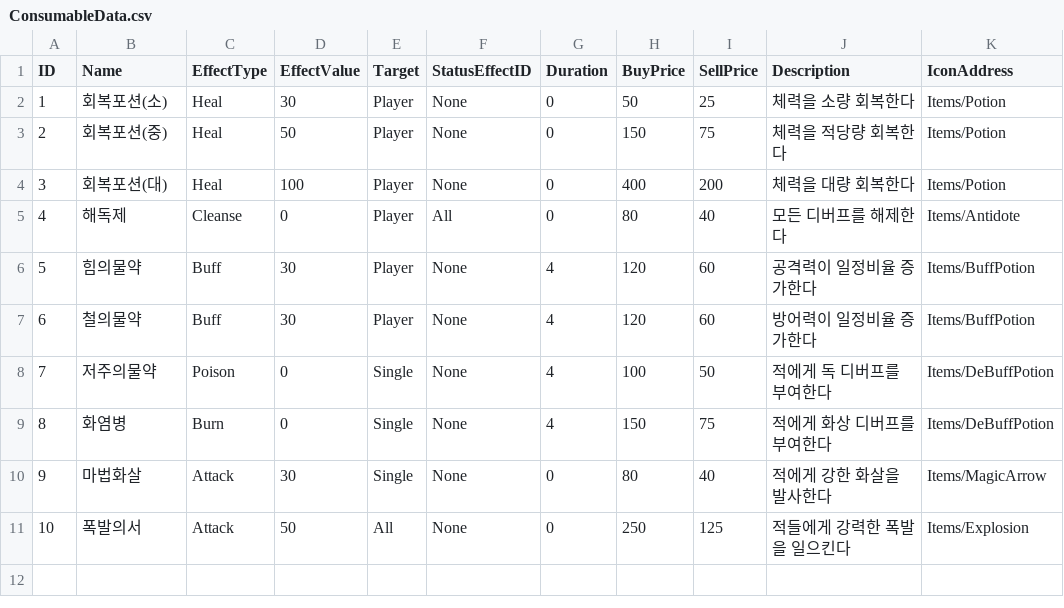
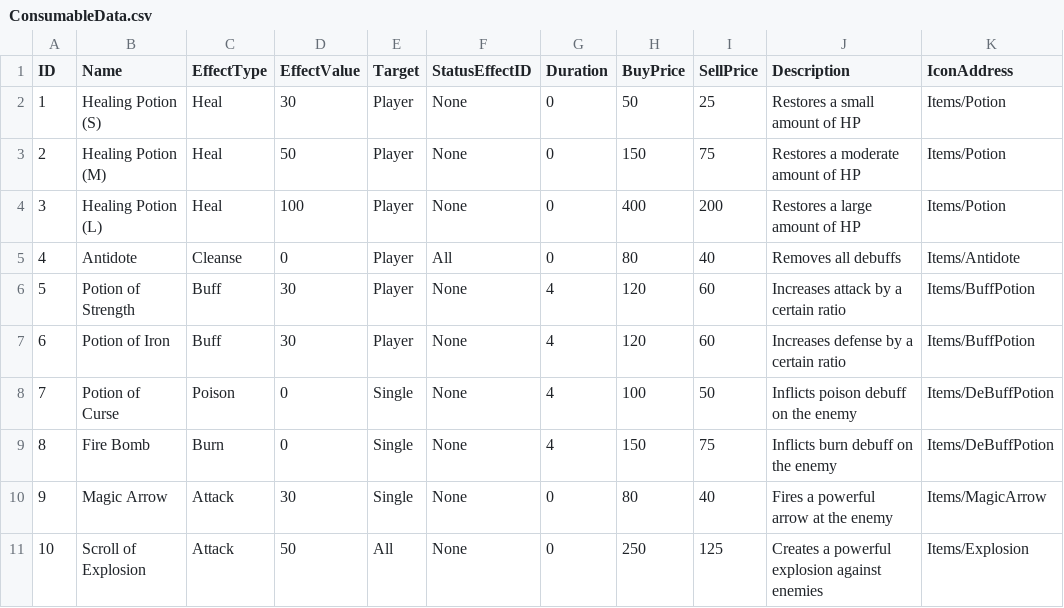
Before and after one commit to rlaehdduf/GreedDungeon, a CSV file: Assets/EditorData/Data/csv/ConsumableData.csv, drawn as a sheet; the diff names each change by its address in the sheet, - before the commit and + after, or states it on an @@ line.

```diff
--- a/Assets/EditorData/Data/csv/ConsumableData.csv
+++ b/Assets/EditorData/Data/csv/ConsumableData.csv
-B2 (Name): 회복포션(소)
+B2 (Name): Healing Potion (S)
-J2 (Description): 체력을 소량 회복한다
+J2 (Description): Restores a small amount of HP
-B3 (Name): 회복포션(중)
+B3 (Name): Healing Potion (M)
-J3 (Description): 체력을 적당량 회복한다
+J3 (Description): Restores a moderate amount of HP
-B4 (Name): 회복포션(대)
+B4 (Name): Healing Potion (L)
-J4 (Description): 체력을 대량 회복한다
+J4 (Description): Restores a large amount of HP
-B5 (Name): 해독제
+B5 (Name): Antidote
-J5 (Description): 모든 디버프를 해제한다
+J5 (Description): Removes all debuffs
-B6 (Name): 힘의물약
+B6 (Name): Potion of Strength
-J6 (Description): 공격력이 일정비율 증가한다
+J6 (Description): Increases attack by a certain ratio
-B7 (Name): 철의물약
+B7 (Name): Potion of Iron
-J7 (Description): 방어력이 일정비율 증가한다
+J7 (Description): Increases defense by a certain ratio
-B8 (Name): 저주의물약
+B8 (Name): Potion of Curse
-J8 (Description): 적에게 독 디버프를 부여한다
+J8 (Description): Inflicts poison debuff on the enemy
-B9 (Name): 화염병
+B9 (Name): Fire Bomb
-J9 (Description): 적에게 화상 디버프를 부여한다
+J9 (Description): Inflicts burn debuff on the enemy
-B10 (Name): 마법화살
+B10 (Name): Magic Arrow
-J10 (Description): 적에게 강한 화살을 발사한다
+J10 (Description): Fires a powerful arrow at the enemy
-B11 (Name): 폭발의서
+B11 (Name): Scroll of Explosion
-J11 (Description): 적들에게 강력한 폭발을 일으킨다
+J11 (Description): Creates a powerful explosion against enemies
```
Also changed, not shown: Assets/EditorData/Data/csv/EquipmentData.csv, Assets/EditorData/Data/csv/MonsterData.csv, 2 other files.
